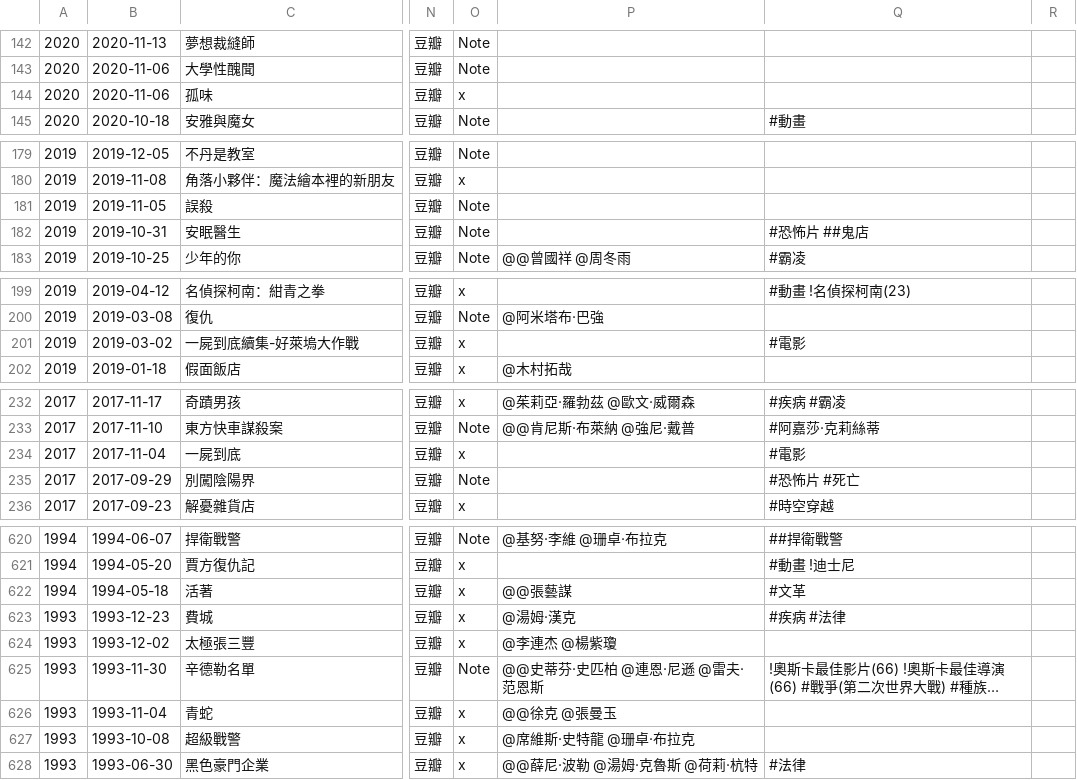
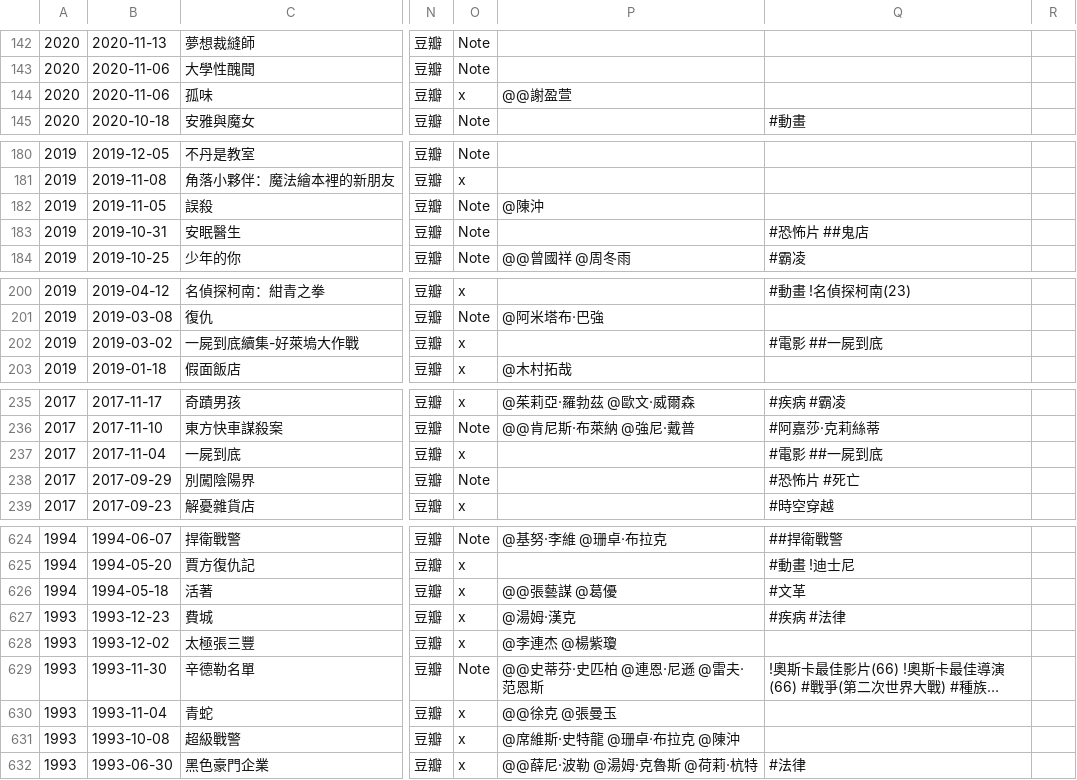
Before and after one commit to shinjia/my_film, a CSV file: v1.e/install/data.csv, drawn as a sheet; only a part is shown, gaps mark what is left out; long unchanged cells end in …; addresses are those after the commit; the diff covers the shown part only; the diff names each change by its address in the sheet, - before the commit and + after, or states it on an @@ line.

```diff
--- a/v1.e/install/data.csv
+++ b/v1.e/install/data.csv
-P144: (empty)
+P144: @@謝盈萱
-P182: (empty)
+P182: @陳沖
-Q202: #電影
+Q202: #電影 ##一屍到底
-Q237: #電影
+Q237: #電影 ##一屍到底
-P626: @@張藝謀
+P626: @@張藝謀 @葛優
-P631: @席維斯·史特龍 @珊卓·布拉克
+P631: @席維斯·史特龍 @珊卓·布拉克 @陳沖
```
Also changed, not shown: 4 added rows and 9 edited cells elsewhere in this file, 10 other files.
